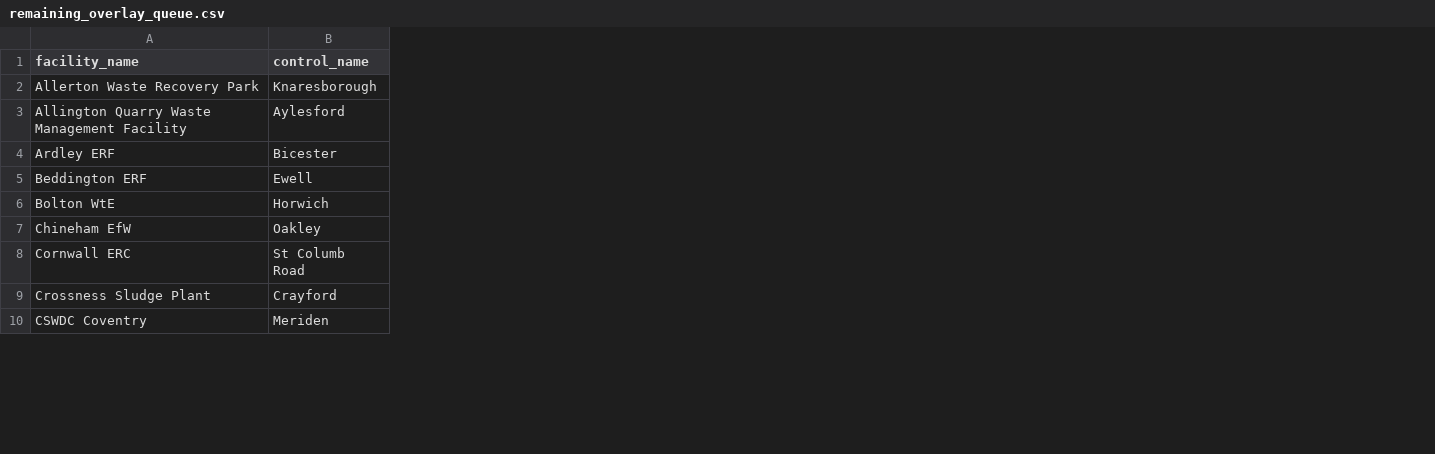
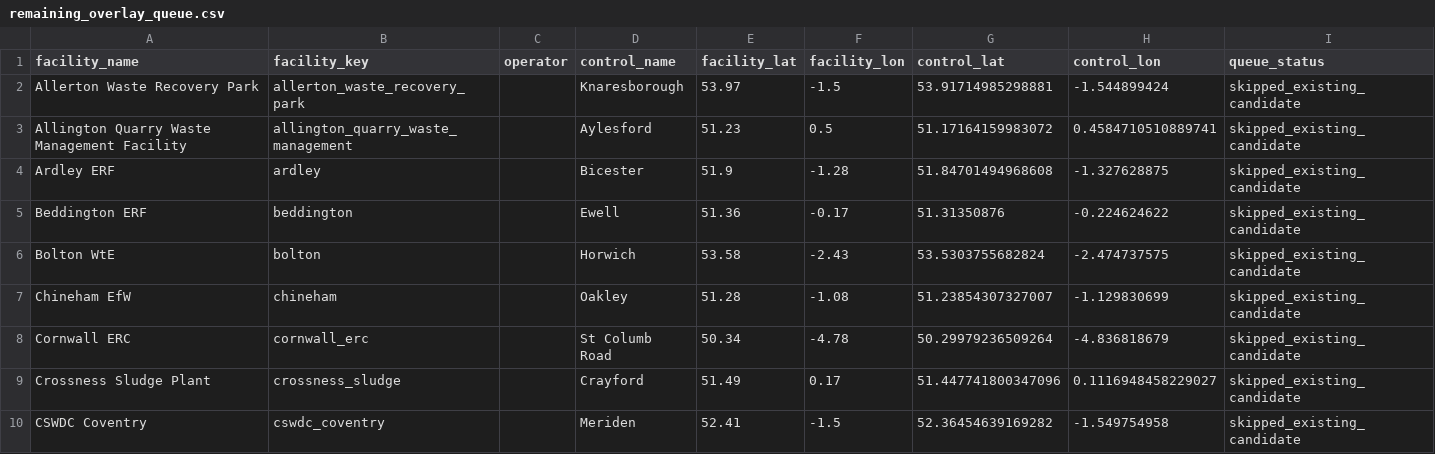
Before and after one commit to pythongitgub/AirQuality26_v2, a CSV file: site_public/data/focus/overlays_v3/remaining_overlay_queue.csv, drawn as a sheet; only a part is shown; the diff names each change by its address in the sheet, - before the commit and + after, or states it on an @@ line.

```diff
--- a/site_public/data/focus/overlays_v3/remaining_overlay_queue.csv
+++ b/site_public/data/focus/overlays_v3/remaining_overlay_queue.csv
+column B (facility_key), rows 2-10: allerton_waste_recovery_park | allington_quarry_waste_management | ardley | beddington | bolton | chineham | cornwall_erc | crossness_sludge | cswdc_coventry
+column C (operator), empty
+column E (facility_lat), rows 2-10: 53.97 | 51.23 | 51.9 | 51.36 | 53.58 | 51.28 | 50.34 | 51.49 | 52.41
+column F (facility_lon), rows 2-10: -1.5 | 0.5 | -1.28 | -0.17 | -2.43 | -1.08 | -4.78 | 0.17 | -1.5
+column G (control_lat), rows 2-10: 53.91714985298881 | 51.17164159983072 | 51.84701494968608 | 51.31350876 | 53.5303755682824 | 51.23854307327007 | 50.29979236509264 | 51.447741800347096 | 52.36454639169282
+column H (control_lon), rows 2-10: -1.544899424 | 0.4584710510889741 | -1.327628875 | -0.224624622 | -2.474737575 | -1.129830699 | -4.836818679 | 0.1116948458229027 | -1.549754958
+column I (queue_status), rows 2-10: all skipped_existing_candidate
```
Also changed, not shown: 7 other files.
